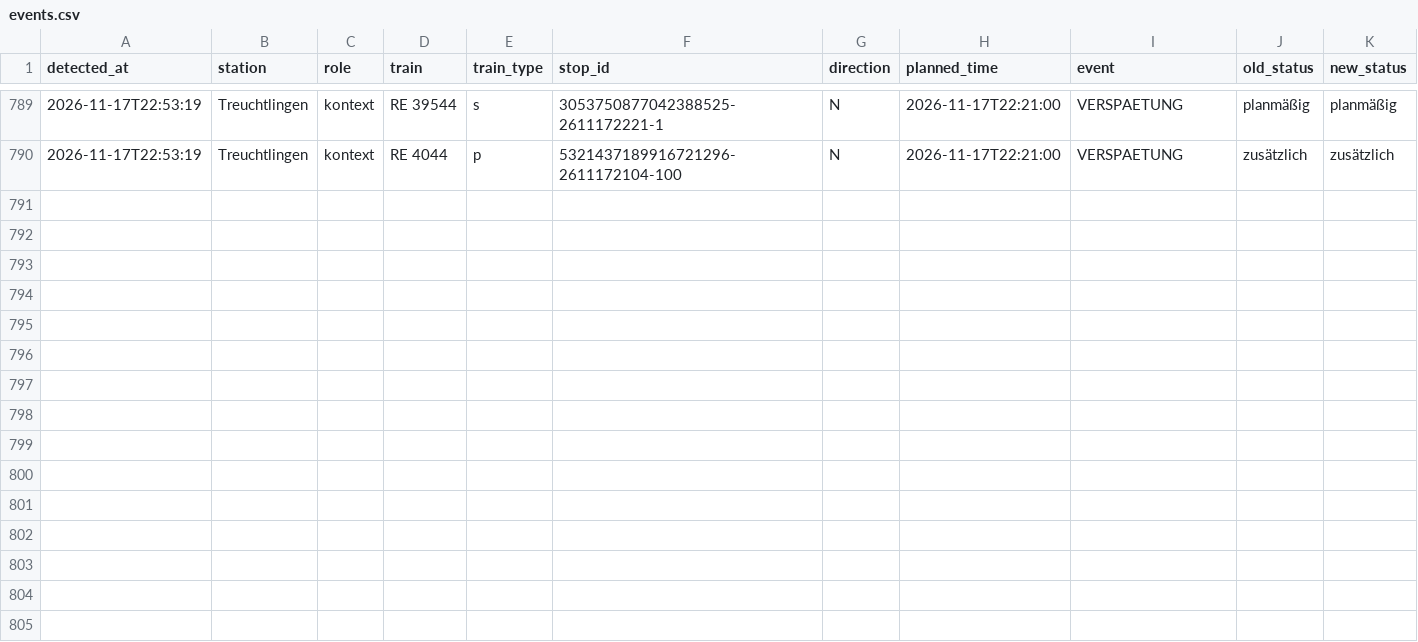
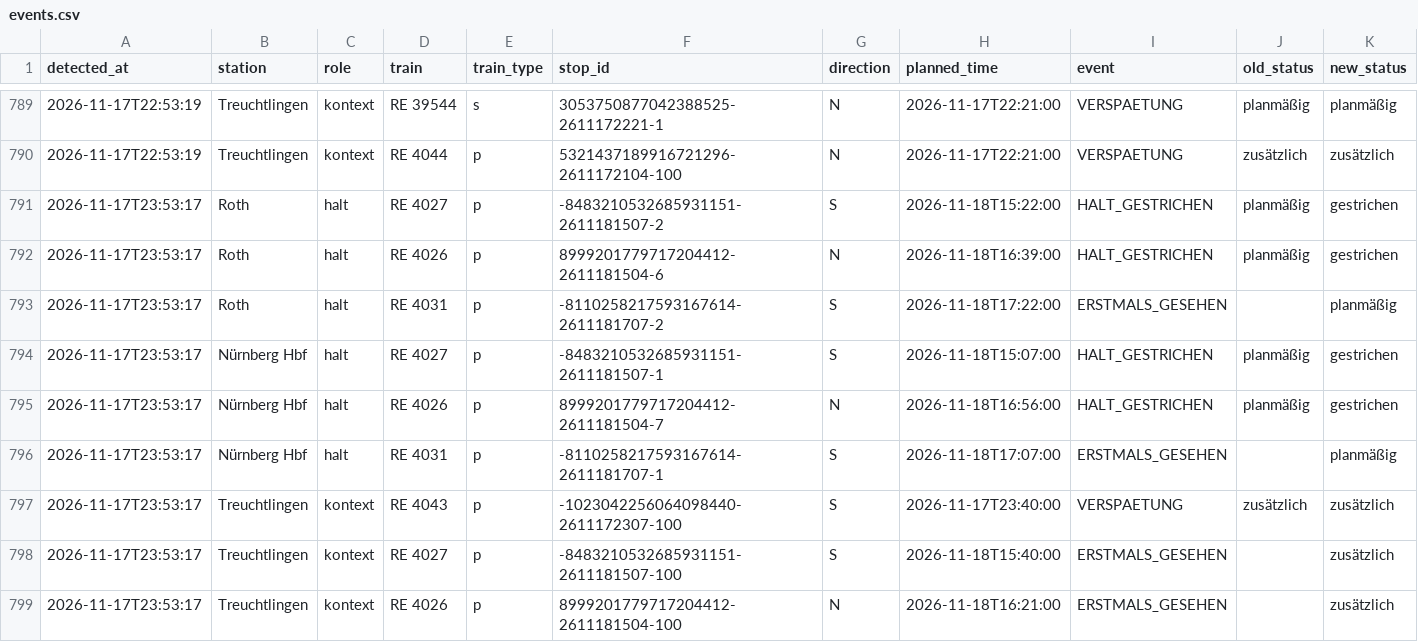
Before and after one commit to frederikwalter/RE1-Monitor, a CSV file: events.csv, drawn as a sheet; only a part is shown, gaps mark what is left out; rows hold the shown columns only; the diff names each change by its address in the sheet, - before the commit and + after, or states it on an @@ line.

```diff
--- a/events.csv
+++ b/events.csv
+row 791: 2026-11-17T23:53:17 | Roth | halt | RE 4027 | p | -8483210532685931151-2611181507-2 | S | 2026-11-18T15:22:00 | HALT_GESTRICHEN | planmäßig | gestrichen
+row 792: 2026-11-17T23:53:17 | Roth | halt | RE 4026 | p | 8999201779717204412-2611181504-6 | N | 2026-11-18T16:39:00 | HALT_GESTRICHEN | planmäßig | gestrichen
+row 793: 2026-11-17T23:53:17 | Roth | halt | RE 4031 | p | -8110258217593167614-2611181707-2 | S | 2026-11-18T17:22:00 | ERSTMALS_GESEHEN |  | planmäßig
+row 794: 2026-11-17T23:53:17 | Nürnberg Hbf | halt | RE 4027 | p | -8483210532685931151-2611181507-1 | S | 2026-11-18T15:07:00 | HALT_GESTRICHEN | planmäßig | gestrichen
+row 795: 2026-11-17T23:53:17 | Nürnberg Hbf | halt | RE 4026 | p | 8999201779717204412-2611181504-7 | N | 2026-11-18T16:56:00 | HALT_GESTRICHEN | planmäßig | gestrichen
+row 796: 2026-11-17T23:53:17 | Nürnberg Hbf | halt | RE 4031 | p | -8110258217593167614-2611181707-1 | S | 2026-11-18T17:07:00 | ERSTMALS_GESEHEN |  | planmäßig
+row 797: 2026-11-17T23:53:17 | Treuchtlingen | kontext | RE 4043 | p | -1023042256064098440-2611172307-100 | S | 2026-11-17T23:40:00 | VERSPAETUNG | zusätzlich | zusätzlich
+row 798: 2026-11-17T23:53:17 | Treuchtlingen | kontext | RE 4027 | p | -8483210532685931151-2611181507-100 | S | 2026-11-18T15:40:00 | ERSTMALS_GESEHEN |  | zusätzlich
+row 799: 2026-11-17T23:53:17 | Treuchtlingen | kontext | RE 4026 | p | 8999201779717204412-2611181504-100 | N | 2026-11-18T16:21:00 | ERSTMALS_GESEHEN |  | zusätzlich
```
Also changed, not shown: runs.csv, 7 other files.
